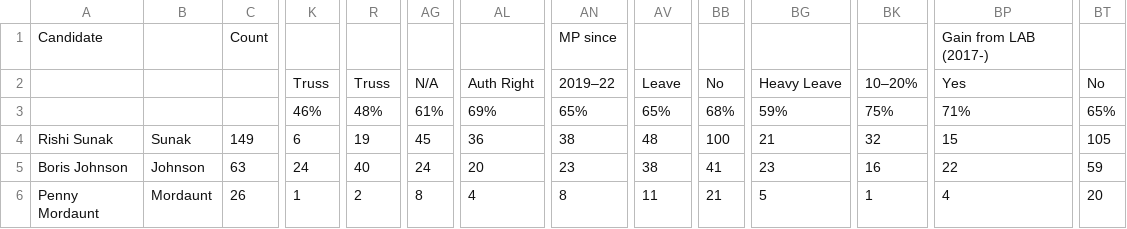
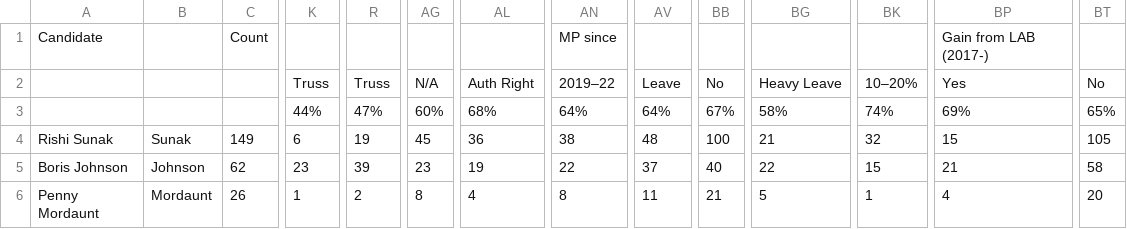
Before and after one commit to tomviner/scrape-tory-nominations, a CSV file: smarkets-leaderboard.csv, drawn as a sheet; only a part is shown, gaps mark what is left out; the diff names each change by its address in the sheet, - before the commit and + after, or states it on an @@ line.

```diff
--- a/smarkets-leaderboard.csv
+++ b/smarkets-leaderboard.csv
-K3: 46%
+K3: 44%
-R3: 48%
+R3: 47%
-AG3: 61%
+AG3: 60%
-AL3: 69%
+AL3: 68%
-AN3: 65%
+AN3: 64%
-AV3: 65%
+AV3: 64%
-BB3: 68%
+BB3: 67%
-BG3: 59%
+BG3: 58%
-BK3: 75%
+BK3: 74%
-BP3: 71%
+BP3: 69%
-C5: 63
+C5: 62
-K5: 24
+K5: 23
-R5: 40
+R5: 39
-AG5: 24
+AG5: 23
-AL5: 20
+AL5: 19
-AN5: 23
+AN5: 22
-AV5: 38
+AV5: 37
-BB5: 41
+BB5: 40
-BG5: 23
+BG5: 22
-BK5: 16
+BK5: 15
-BP5: 22
+BP5: 21
-BT5: 59
+BT5: 58
```
Also changed, not shown: smarkets-endorsements.csv.
